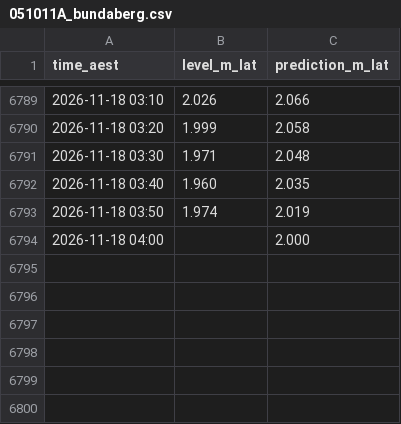
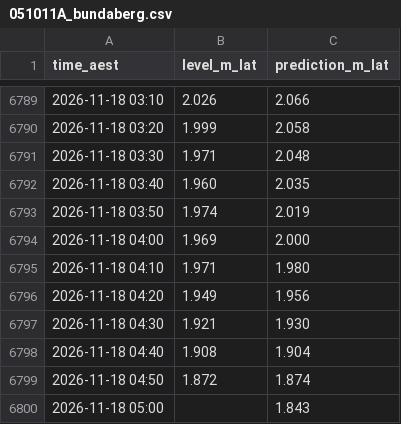
Before and after one commit to JonathanAgronica/fishing-apps, a CSV file: data/051011A_bundaberg.csv, drawn as a sheet; only a part is shown, gaps mark what is left out.

```diff
--- a/data/051011A_bundaberg.csv
+++ b/data/051011A_bundaberg.csv
@@ -6793,2 +6793,8 @@ time_aest,level_m_lat,prediction_m_lat
 2026-11-18 03:50,1.974,2.019
-2026-11-18 04:00,,2.000
+2026-11-18 04:00,1.969,2.000
+2026-11-18 04:10,1.971,1.980
+2026-11-18 04:20,1.949,1.956
+2026-11-18 04:30,1.921,1.930
+2026-11-18 04:40,1.908,1.904
+2026-11-18 04:50,1.872,1.874
+2026-11-18 05:00,,1.843
```
Also changed, not shown: data/539132_mimdale.csv, 2 other files.
